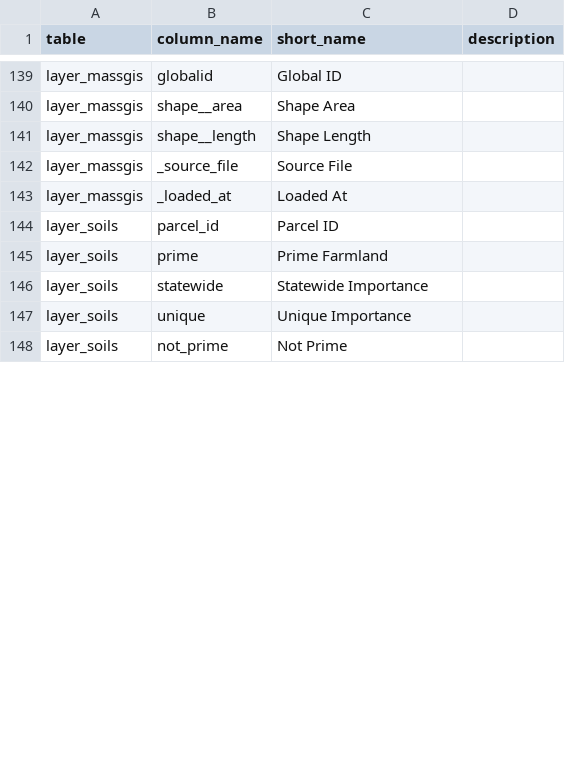
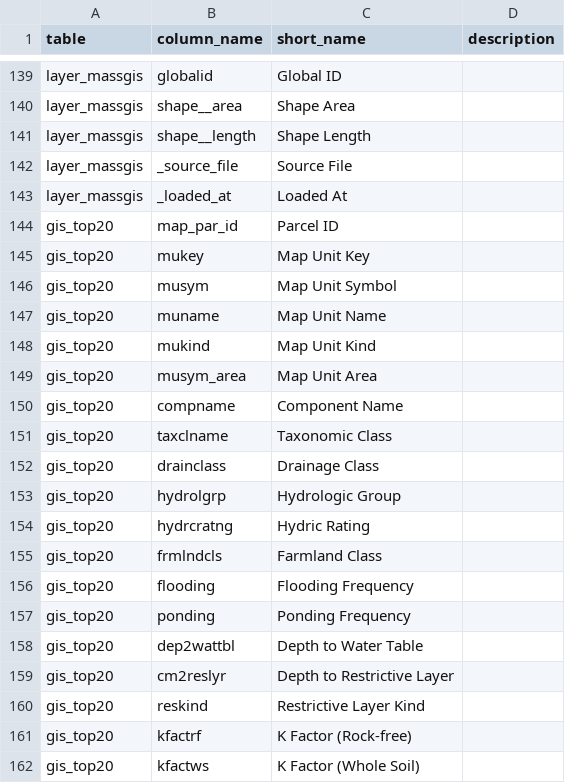
Before and after one commit to Forddevstewart/dclt-nav, a CSV file: processing/schema_columns.csv, drawn as a sheet; only a part is shown, gaps mark what is left out; the diff covers the shown part only.

Commit message:
Connecting town documents to parcels

```diff
--- a/processing/schema_columns.csv
+++ b/processing/schema_columns.csv
@@ -143,6 +143,20 @@ layer_massgis,_source_file,Source File,
 layer_massgis,_loaded_at,Loaded At,
-layer_soils,parcel_id,Parcel ID,
-layer_soils,prime,Prime Farmland,
-layer_soils,statewide,Statewide Importance,
-layer_soils,unique,Unique Importance,
-layer_soils,not_prime,Not Prime,
+gis_top20,map_par_id,Parcel ID,
+gis_top20,mukey,Map Unit Key,
+gis_top20,musym,Map Unit Symbol,
+gis_top20,muname,Map Unit Name,
+gis_top20,mukind,Map Unit Kind,
+gis_top20,musym_area,Map Unit Area,
+gis_top20,compname,Component Name,
+gis_top20,taxclname,Taxonomic Class,
+gis_top20,drainclass,Drainage Class,
+gis_top20,hydrolgrp,Hydrologic Group,
+gis_top20,hydrcratng,Hydric Rating,
+gis_top20,frmlndcls,Farmland Class,
+gis_top20,flooding,Flooding Frequency,
+gis_top20,ponding,Ponding Frequency,
+gis_top20,dep2wattbl,Depth to Water Table,
+gis_top20,cm2reslyr,Depth to Restrictive Layer,
+gis_top20,reskind,Restrictive Layer Kind,
+gis_top20,kfactrf,K Factor (Rock-free),
+gis_top20,kfactws,K Factor (Whole Soil),
```
Also changed, not shown: 24 added rows and 1 edited cell elsewhere in this file, 13 other files.
